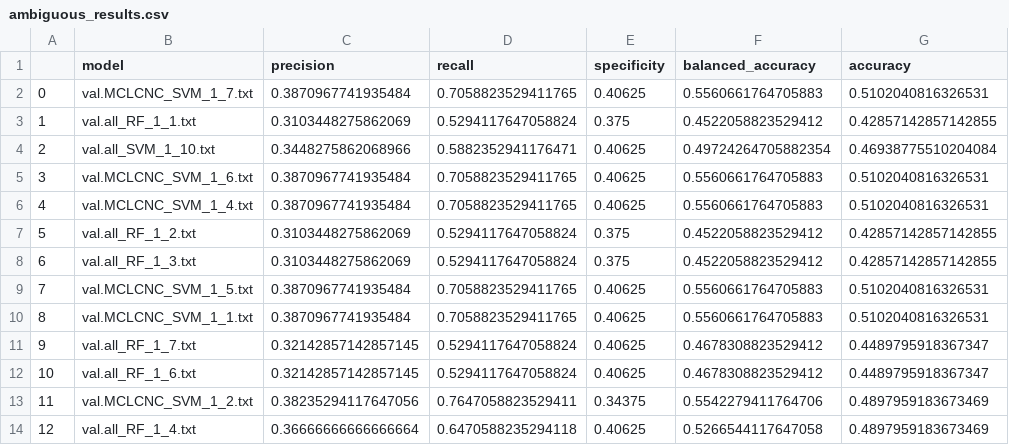
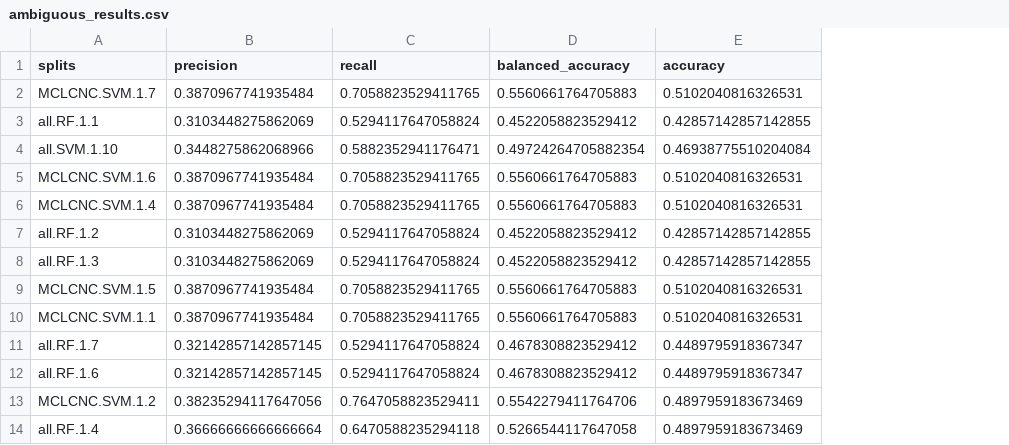
Before and after one commit to anikaliu/CAMDA-DILI, a CSV file: data/FDA_Validation_Set_Results/Predictions_ECFP4/ambiguous_results.csv, drawn as a sheet; only a part is shown; removed rows and columns are numbered as before the commit, all else as after; the diff names each change by its address in the sheet, - before the commit and + after, or states it on an @@ line.

Commit message:
Add files via upload

```diff
--- a/data/FDA_Validation_Set_Results/Predictions_ECFP4/ambiguous_results.csv
+++ b/data/FDA_Validation_Set_Results/Predictions_ECFP4/ambiguous_results.csv
-column A, rows 2-14: 0 | 1 | 2 | 3 | 4 | 5 | 6 | 7 | 8 | 9 | 10 | 11 | 12
-column B (model), rows 2-14: val.MCLCNC_SVM_1_7.txt | val.all_RF_1_1.txt | val.all_SVM_1_10.txt | val.MCLCNC_SVM_1_6.txt | val.MCLCNC_SVM_1_4.txt | val.all_RF_1_2.txt | val.all_RF_1_3.txt | val.MCLCNC_SVM_1_5.txt | val.MCLCNC_SVM_1_1.txt | val.all_RF_1_7.txt | val.all_RF_1_6.txt | val.MCLCNC_SVM_1_2.txt | val.all_RF_1_4.txt
+column A (splits), rows 2-14: MCLCNC.SVM.1.7 | all.RF.1.1 | all.SVM.1.10 | MCLCNC.SVM.1.6 | MCLCNC.SVM.1.4 | all.RF.1.2 | all.RF.1.3 | MCLCNC.SVM.1.5 | MCLCNC.SVM.1.1 | all.RF.1.7 | all.RF.1.6 | MCLCNC.SVM.1.2 | all.RF.1.4
-column E (specificity), rows 2-14: 0.40625 | 0.375 | 0.40625 | 0.40625 | 0.40625 | 0.375 | 0.375 | 0.40625 | 0.40625 | 0.40625 | 0.40625 | 0.34375 | 0.40625
```
